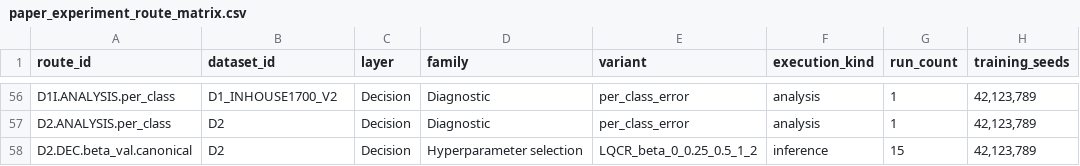
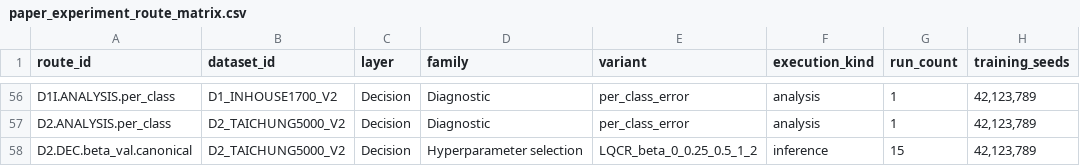
Before and after one commit to Einspanner123/chromosome-kd, a CSV file: tools/experiment_db/exports/paper_experiment_route_matrix.csv, drawn as a sheet; only a part is shown, gaps mark what is left out; the diff covers the shown part only; the diff names each change by its address in the sheet, - before the commit and + after, or states it on an @@ line.

Commit message:
data: freeze leakage-repaired Dataset 2 v2

```diff
--- a/tools/experiment_db/exports/paper_experiment_route_matrix.csv
+++ b/tools/experiment_db/exports/paper_experiment_route_matrix.csv
-B57:B58 (dataset_id): D2
+B57:B58 (dataset_id): D2_TAICHUNG5000_V2
```
Also changed, not shown: 106 edited cells elsewhere in this file, 13 other files.
